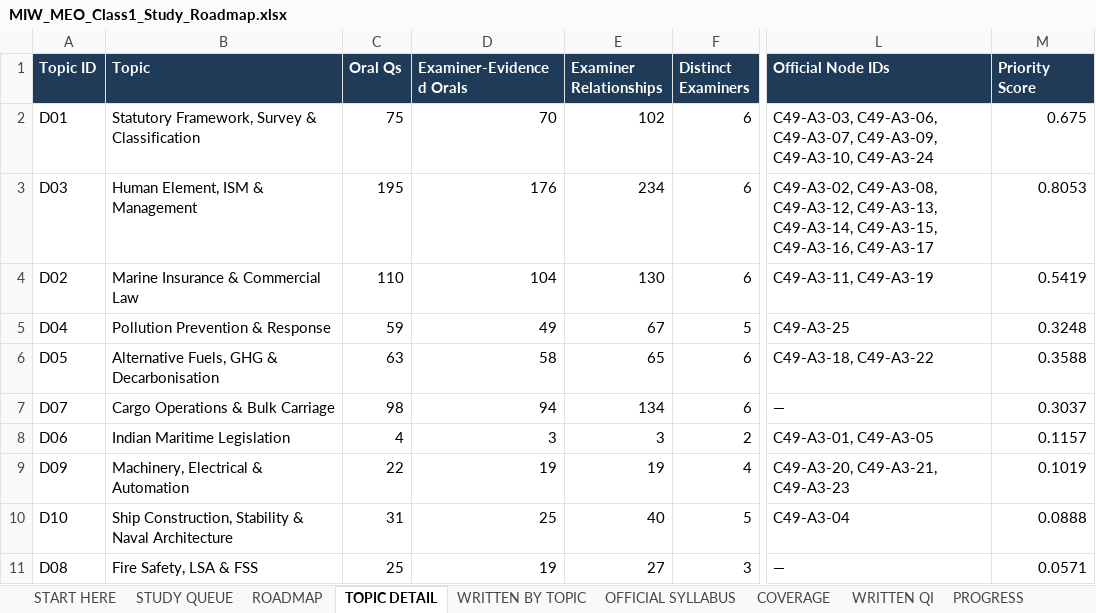
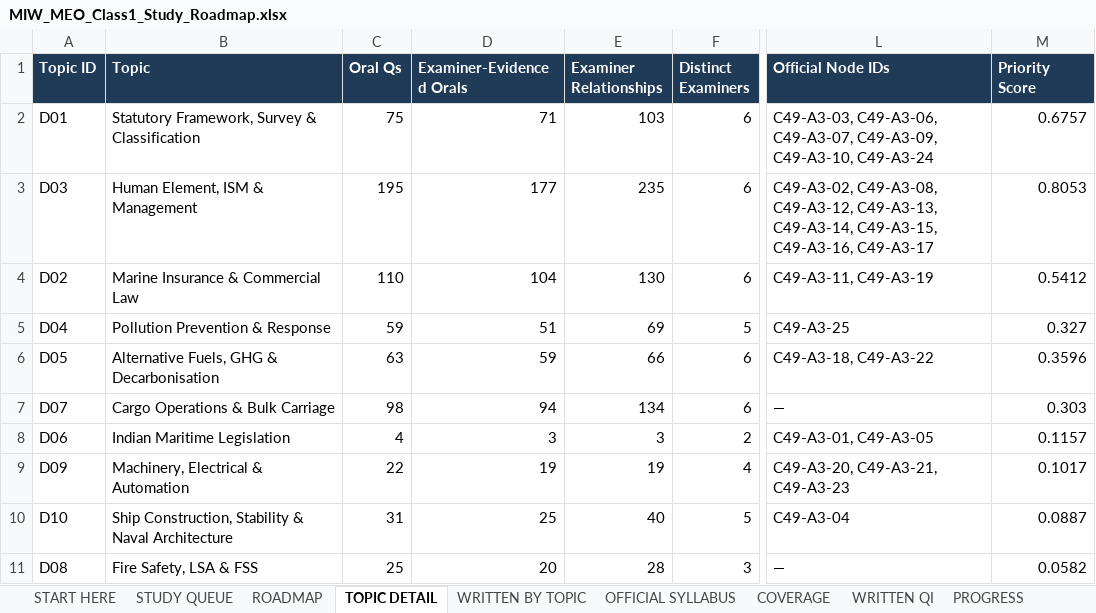
Before and after one commit to nickmarineengr-aiLiterate/marine-intelligence-weekly, an Excel workbook: docs/study/MIW_MEO_Class1_Study_Roadmap.xlsx, sheet TOPIC DETAIL, drawn as a sheet; only a part is shown, gaps mark what is left out; values as stored, in another font and other column widths than the file's, no borders; the diff names each change by its address in the sheet, - before the commit and + after, or states it on an @@ line.

```diff
--- a/docs/study/MIW_MEO_Class1_Study_Roadmap.xlsx (sheet TOPIC DETAIL)
+++ b/docs/study/MIW_MEO_Class1_Study_Roadmap.xlsx (sheet TOPIC DETAIL)
-D2 (Examiner-Evidenced Orals): 70
+D2 (Examiner-Evidenced Orals): 71
-E2 (Examiner Relationships): 102
+E2 (Examiner Relationships): 103
-M2 (Priority Score): 0.675
+M2 (Priority Score): 0.6757
-D3 (Examiner-Evidenced Orals): 176
+D3 (Examiner-Evidenced Orals): 177
-E3 (Examiner Relationships): 234
+E3 (Examiner Relationships): 235
-M4 (Priority Score): 0.5419
+M4 (Priority Score): 0.5412
-D5 (Examiner-Evidenced Orals): 49
+D5 (Examiner-Evidenced Orals): 51
-E5 (Examiner Relationships): 67
+E5 (Examiner Relationships): 69
-M5 (Priority Score): 0.3248
+M5 (Priority Score): 0.327
-D6 (Examiner-Evidenced Orals): 58
+D6 (Examiner-Evidenced Orals): 59
-E6 (Examiner Relationships): 65
+E6 (Examiner Relationships): 66
-M6 (Priority Score): 0.3588
+M6 (Priority Score): 0.3596
-M7 (Priority Score): 0.3037
+M7 (Priority Score): 0.303
-M9 (Priority Score): 0.1019
+M9 (Priority Score): 0.1017
-M10 (Priority Score): 0.0888
+M10 (Priority Score): 0.0887
-D11 (Examiner-Evidenced Orals): 19
+D11 (Examiner-Evidenced Orals): 20
-E11 (Examiner Relationships): 27
+E11 (Examiner Relationships): 28
-M11 (Priority Score): 0.0571
+M11 (Priority Score): 0.0582
```
Also changed, not shown: sheet ROADMAP, sheet START HERE, 9 other files.
